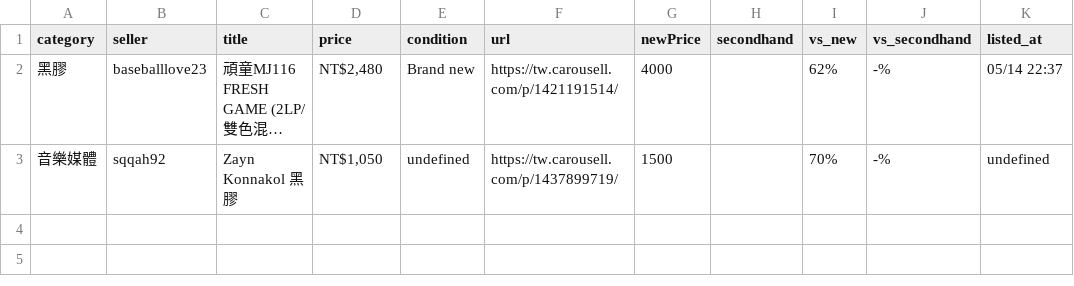
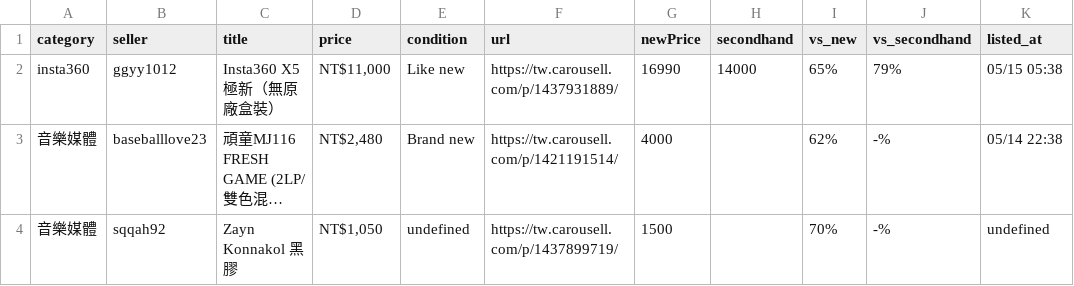
Before and after one commit to yangnim21029/cheap-product, a CSV file: carousell_wishlist_20260501.csv, drawn as a sheet; long unchanged cells end in …; addresses are those after the commit; the diff names each change by its address in the sheet, - before the commit and + after, or states it on an @@ line.

```diff
--- a/carousell_wishlist_20260501.csv
+++ b/carousell_wishlist_20260501.csv
+row 2: insta360 | ggyy1012 | Insta360 X5 極新（無原廠盒裝） | NT$11,000 | Like new | https://tw.carousell.com/p/1437931889/ | 16990 | 14000 | 65% | 79% | 05/15 05:38
-A3 (category): 黑膠
+A3 (category): 音樂媒體
-K3 (listed_at): 05/14 22:37
+K3 (listed_at): 05/14 22:38
```
Also changed, not shown: 7 other files.
